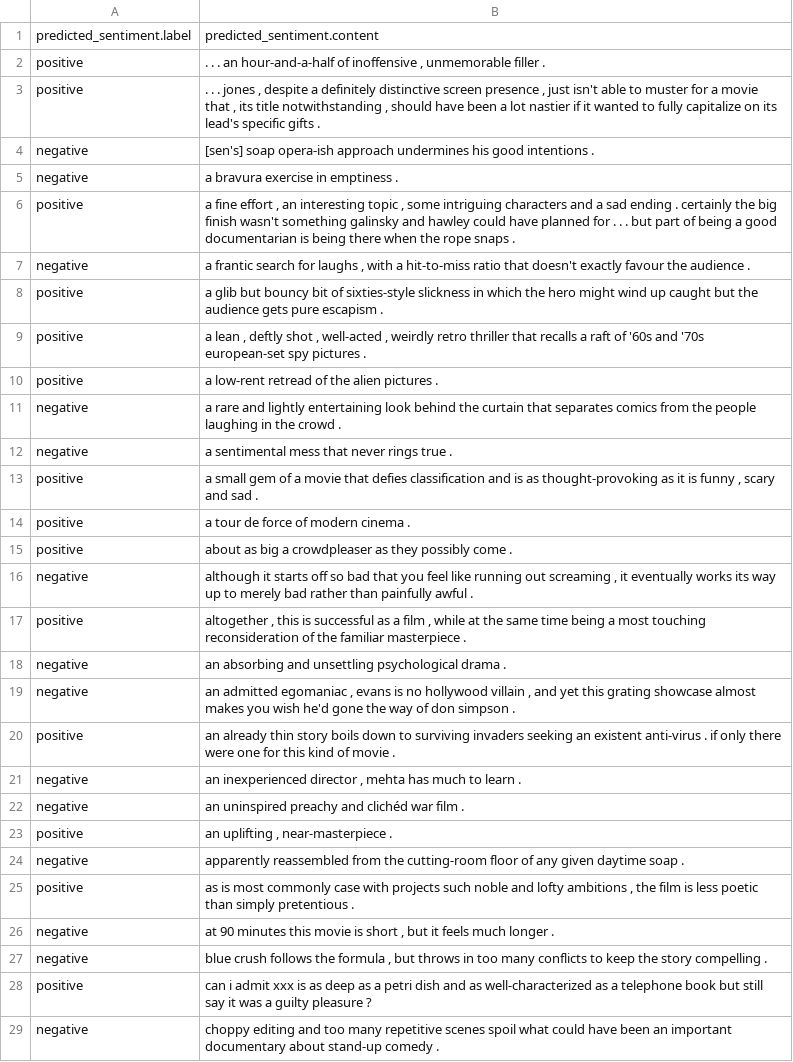
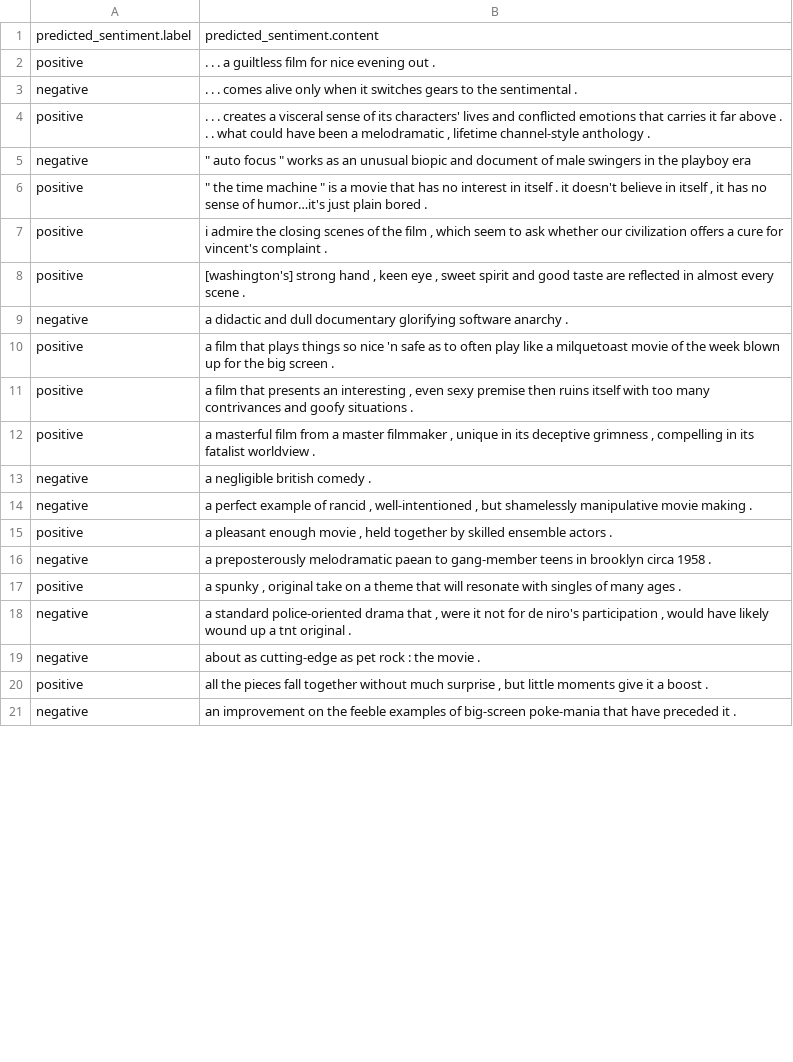
Before and after one commit to rjweiss/mozfest2013, a CSV file: sentiment_examples/reviews_sample_2.csv, drawn as a sheet; only a part is shown; the diff covers the shown part only.

```diff
--- a/sentiment_examples/reviews_sample_2.csv
+++ b/sentiment_examples/reviews_sample_2.csv
@@ -1,29 +1,21 @@
 "predicted_sentiment.label","predicted_sentiment.content"
-"positive"," . . . an hour-and-a-half of inoffensive , unmemorable filler . "
-"positive"," . . . jones , despite a definitely distinctive screen presence , just isn't able to muster for a movie that , its title notwithstanding , should have been a lot nastier if it wanted to fully capitalize on its lead's specific gifts . "
-"negative","[sen's] soap opera-ish approach undermines his good intentions . "
-"negative","a bravura exercise in emptiness . "
-"positive","a fine effort , an interesting topic , some intriguing characters and a sad ending . certainly the big finish wasn't something galinsky and hawley could have planned for . . . but part of being a good documentarian is being there when the rope snaps . "
-"negative","a frantic search for laughs , with a hit-to-miss ratio that doesn't exactly favour the audience . "
-"positive","a glib but bouncy bit of sixties-style slickness in which the hero might wind up caught but the audience gets pure escapism . "
-"positive","a lean , deftly shot , well-acted , weirdly retro thriller that recalls a raft of '60s and '70s european-set spy pictures . "
-"positive","a low-rent retread of the alien pictures . "
-"negative","a rare and lightly entertaining look behind the curtain that separates comics from the people laughing in the crowd . "
-"negative","a sentimental mess that never rings true . "
-"positive","a small gem of a movie that defies classification and is as thought-provoking as it is funny , scary and sad . "
-"positive","a tour de force of modern cinema . "
-"positive","about as big a crowdpleaser as they possibly come . "
-"negative","although it starts off so bad that you feel like running out screaming , it eventually works its way up to merely bad rather than painfully awful . "
-"positive","altogether , this is successful as a film , while at the same time being a most touching reconsideration of the familiar masterpiece . "
-"negative","an absorbing and unsettling psychological drama . "
-"negative","an admitted egomaniac , evans is no hollywood villain , and yet this grating showcase almost makes you wish he'd gone the way of don simpson . "
-"positive","an already thin story boils down to surviving invaders seeking an existent anti-virus . if only there were one for this kind of movie . "
-"negative","an inexperienced director , mehta has much to learn . "
-"negative","an uninspired preachy and clichéd war film . "
-"positive","an uplifting , near-masterpiece . "
-"negative","apparently reassembled from the cutting-room floor of any given daytime soap . "
-"positive","as is most commonly case with projects such noble and lofty ambitions , the film is less poetic than simply pretentious . "
-"negative","at 90 minutes this movie is short , but it feels much longer . "
-"negative","blue crush follows the formula , but throws in too many conflicts to keep the story compelling . "
-"positive","can i admit xxx is as deep as a petri dish and as well-characterized as a telephone book but still say it was a guilty pleasure ? "
-"negative","choppy editing and too many repetitive scenes spoil what could have been an important documentary about stand-up comedy . "
+"positive"," . . . a guiltless film for nice evening out . "
+"negative"," . . . comes alive only when it switches gears to the sentimental . "
+"positive"," . . . creates a visceral sense of its characters' lives and conflicted emotions that carries it far above . . . what could have been a melodramatic , lifetime channel-style anthology . "
+"negative"," "" auto focus "" works as an unusual biopic and document of male swingers in the playboy era"
+"positive"," "" the time machine "" is a movie that has no interest in itself . it doesn't believe in itself , it has no sense of humor…it's just plain bored . "
+"positive"," i admire the closing scenes of the film , which seem to ask whether our civilization offers a cure for vincent's complaint . "
+"positive","[washington's] strong hand , keen eye , sweet spirit and good taste are reflected in almost every scene . "
+"negative","a didactic and dull documentary glorifying software anarchy . "
+"positive","a film that plays things so nice 'n safe as to often play like a milquetoast movie of the week blown up for the big screen . "
+"positive","a film that presents an interesting , even sexy premise then ruins itself with too many contrivances and goofy situations . "
+"positive","a masterful film from a master filmmaker , unique in its deceptive grimness , compelling in its fatalist worldview . "
+"negative","a negligible british comedy . "
+"negative","a perfect example of rancid , well-intentioned , but shamelessly manipulative movie making . "
+"positive","a pleasant enough movie , held together by skilled ensemble actors . "
+"negative","a preposterously melodramatic paean to gang-member teens in brooklyn circa 1958 . "
+"positive","a spunky , original take on a theme that will resonate with singles of many ages . "
+"negative","a standard police-oriented drama that , were it not for de niro's participation , would have likely wound up a tnt original . "
+"negative","about as cutting-edge as pet rock : the movie . "
+"positive","all the pieces fall together without much surprise , but little moments give it a boost . "
+"negative","an improvement on the feeble examples of big-screen poke-mania that have preceded it . "
```
Also changed, not shown: 22 added rows, 14 removed rows and 57 edited cells elsewhere in this file, labeling_examples/maxent_mozfest.csv, labeling_examples/svm_mozfest.csv, 37 other files.
